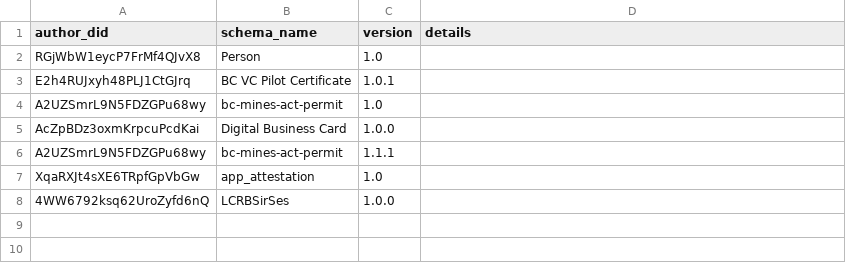
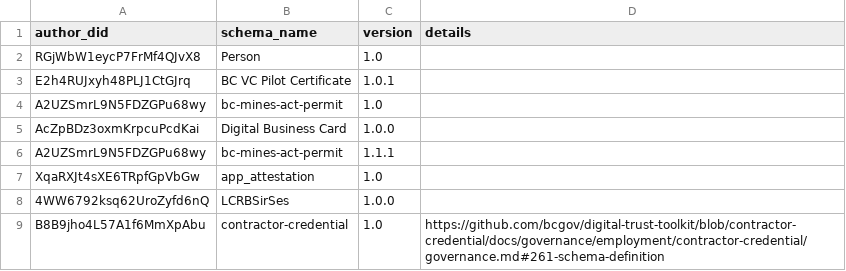
Before and after one commit to bcgov/dts-endorser-service, a CSV file: configurations/CAndy/prod/allowed-schema.csv, drawn as a sheet; the diff names each change by its address in the sheet, - before the commit and + after, or states it on an @@ line.

Commit message:
Add contractor credential endorsement rules for CANdy prod
Signed-off-by: Emiliano Suñé <emiliano.sune@gmail.com>

```diff
--- a/configurations/CAndy/prod/allowed-schema.csv
+++ b/configurations/CAndy/prod/allowed-schema.csv
+row 9: B8B9jho4L57A1f6MmXpAbu | contractor-credential | 1.0 | https://github.com/bcgov/digital-trust-toolkit/blob/contractor-credential/docs/governance/employment/contractor-credential/governance.md#261-schema-definition
```
Also changed, not shown: configurations/CAndy/prod/allowed-credential-definition.csv, configurations/CAndy/prod/allowed-did.csv.
